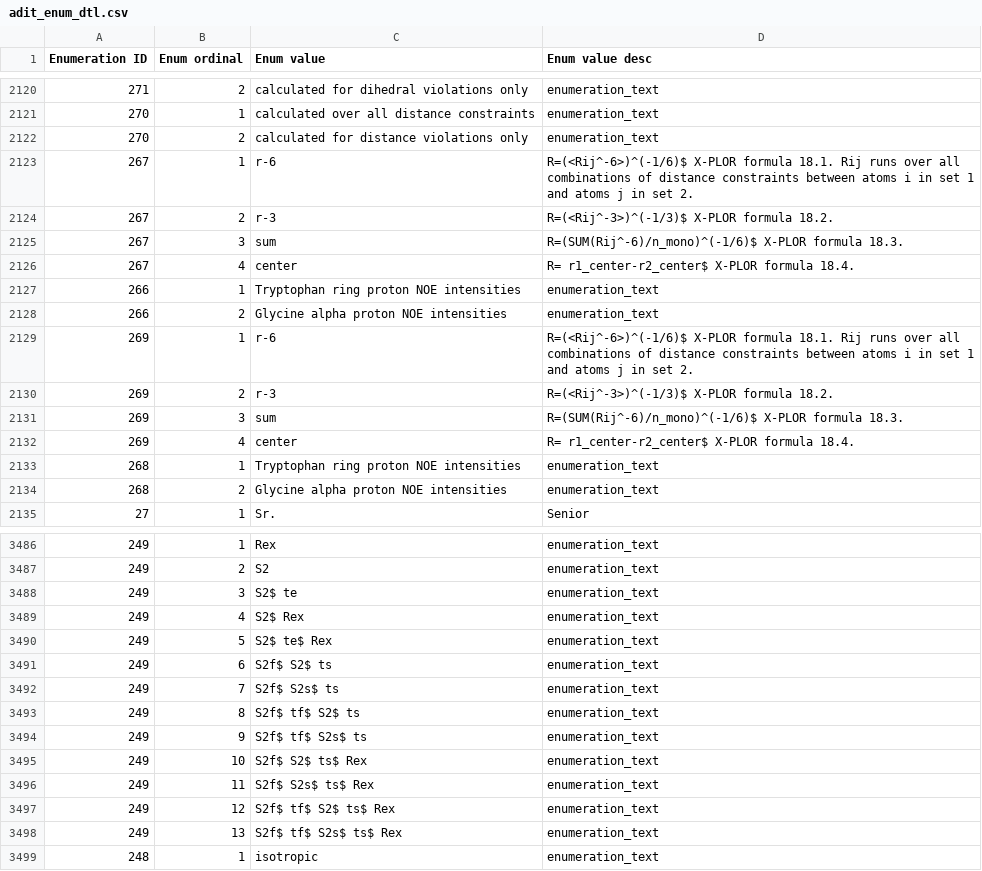
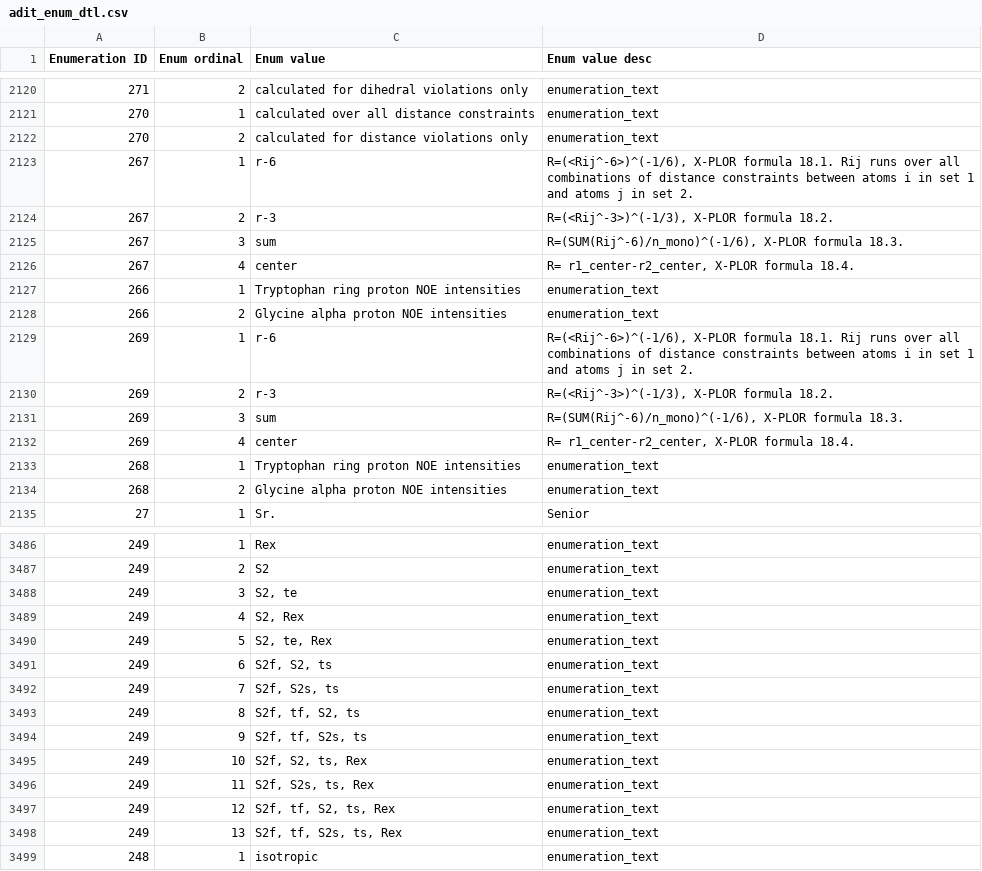
Before and after one commit to bmrb-io/PyNMRSTAR, a CSV file: pynmrstar/reference_files/adit_enum_dtl.csv, drawn as a sheet; only a part is shown, gaps mark what is left out; the diff covers the shown part only; the diff names each change by its address in the sheet, - before the commit and + after, or states it on an @@ line.

```diff
--- a/pynmrstar/reference_files/adit_enum_dtl.csv
+++ b/pynmrstar/reference_files/adit_enum_dtl.csv
-D2123 (Enum value desc): R=(<Rij^-6>)^(-1/6)$ X-PLOR formula…
+D2123 (Enum value desc): R=(<Rij^-6>)^(-1/6), X-PLOR formula…
-D2124 (Enum value desc): R=(<Rij^-3>)^(-1/3)$ X-PLOR formula 18.2.
+D2124 (Enum value desc): R=(<Rij^-3>)^(-1/3), X-PLOR formula 18.2.
-D2125 (Enum value desc): R=(SUM(Rij^-6)/n_mono)^(-1/6)$ X-PLOR formula…
+D2125 (Enum value desc): R=(SUM(Rij^-6)/n_mono)^(-1/6), X-PLOR formula…
-D2126 (Enum value desc): R= r1_center-r2_center$ X-PLOR formula 18.4.
+D2126 (Enum value desc): R= r1_center-r2_center, X-PLOR formula 18.4.
-D2129 (Enum value desc): R=(<Rij^-6>)^(-1/6)$ X-PLOR formula…
+D2129 (Enum value desc): R=(<Rij^-6>)^(-1/6), X-PLOR formula…
-D2130 (Enum value desc): R=(<Rij^-3>)^(-1/3)$ X-PLOR formula 18.2.
+D2130 (Enum value desc): R=(<Rij^-3>)^(-1/3), X-PLOR formula 18.2.
-D2131 (Enum value desc): R=(SUM(Rij^-6)/n_mono)^(-1/6)$ X-PLOR formula…
+D2131 (Enum value desc): R=(SUM(Rij^-6)/n_mono)^(-1/6), X-PLOR formula…
-D2132 (Enum value desc): R= r1_center-r2_center$ X-PLOR formula 18.4.
+D2132 (Enum value desc): R= r1_center-r2_center, X-PLOR formula 18.4.
-C3488 (Enum value): S2$ te
+C3488 (Enum value): S2, te
-C3489 (Enum value): S2$ Rex
+C3489 (Enum value): S2, Rex
-C3490 (Enum value): S2$ te$ Rex
+C3490 (Enum value): S2, te, Rex
-C3491 (Enum value): S2f$ S2$ ts
+C3491 (Enum value): S2f, S2, ts
-C3492 (Enum value): S2f$ S2s$ ts
+C3492 (Enum value): S2f, S2s, ts
-C3493 (Enum value): S2f$ tf$ S2$ ts
+C3493 (Enum value): S2f, tf, S2, ts
-C3494 (Enum value): S2f$ tf$ S2s$ ts
+C3494 (Enum value): S2f, tf, S2s, ts
-C3495 (Enum value): S2f$ S2$ ts$ Rex
+C3495 (Enum value): S2f, S2, ts, Rex
-C3496 (Enum value): S2f$ S2s$ ts$ Rex
+C3496 (Enum value): S2f, S2s, ts, Rex
-C3497 (Enum value): S2f$ tf$ S2$ ts$ Rex
+C3497 (Enum value): S2f, tf, S2, ts, Rex
-C3498 (Enum value): S2f$ tf$ S2s$ ts$ Rex
+C3498 (Enum value): S2f, tf, S2s, ts, Rex
```
Also changed, not shown: 86 edited cells elsewhere in this file, 2 other files.
